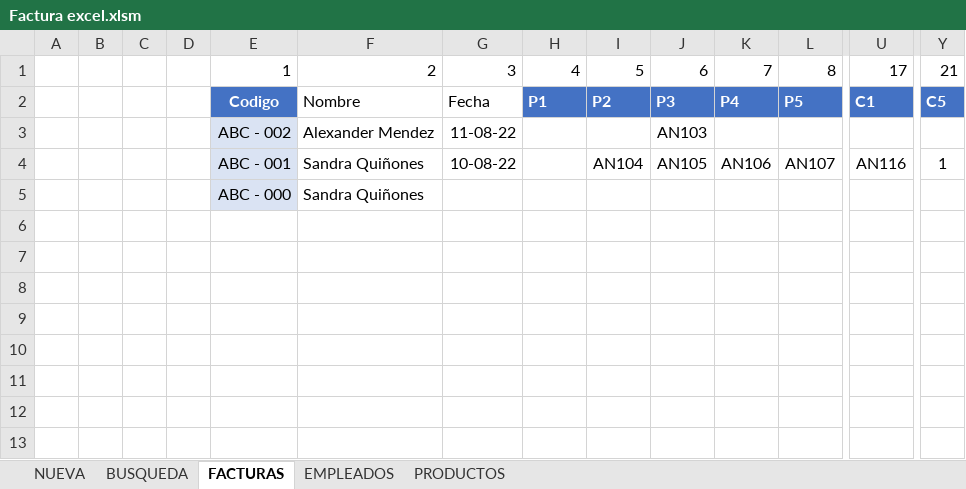
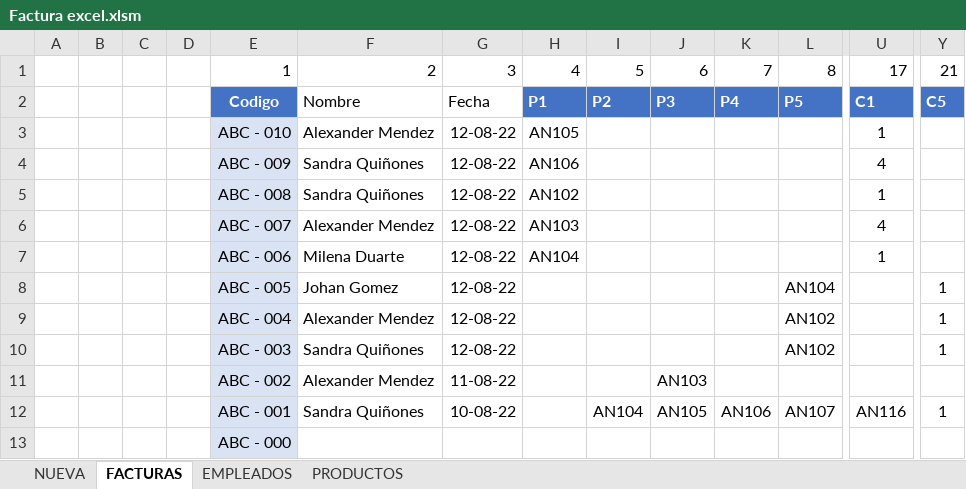
Before and after one commit to Bloxtermol10/Factura-VB, an Excel workbook: Factura excel.xlsm, sheet FACTURAS, drawn as a sheet; only a part is shown, gaps mark what is left out; values as stored, in another font and other column widths than the file's, no borders; table styles not drawn; addresses are those after the commit; rows hold the shown columns only; the diff names each change by its address in the sheet, - before the commit and + after, or states it on an @@ line.

Commit message:
Funcion de busqueda, validacion de datos en cantidades, numero de factura para el usuario

```diff
--- a/Factura excel.xlsm (sheet FACTURAS)
+++ b/Factura excel.xlsm (sheet FACTURAS)
@@ sheet tab hidden: BUSQUEDA @@
+row 3:  |  |  |  | ABC - 010 | Alexander Mendez | 12-08-22 | AN105 |  |  |  |  | 1
+row 4:  |  |  |  | ABC - 009 | Sandra Quiñones | 12-08-22 | AN106 |  |  |  |  | 4
+row 5:  |  |  |  | ABC - 008 | Sandra Quiñones | 12-08-22 | AN102 |  |  |  |  | 1
+row 6:  |  |  |  | ABC - 007 | Alexander Mendez | 12-08-22 | AN103 |  |  |  |  | 4
+row 7:  |  |  |  | ABC - 006 | Milena Duarte | 12-08-22 | AN104 |  |  |  |  | 1
+row 8:  |  |  |  | ABC - 005 | Johan Gomez | 12-08-22 |  |  |  |  | AN104 |  | 1
+row 9:  |  |  |  | ABC - 004 | Alexander Mendez | 12-08-22 |  |  |  |  | AN102 |  | 1
+row 10:  |  |  |  | ABC - 003 | Sandra Quiñones | 12-08-22 |  |  |  |  | AN102 |  | 1
-F13: Sandra Quiñones
+F13: (empty)
```
Also changed, not shown: sheet NUEVA, charts or pictures.
